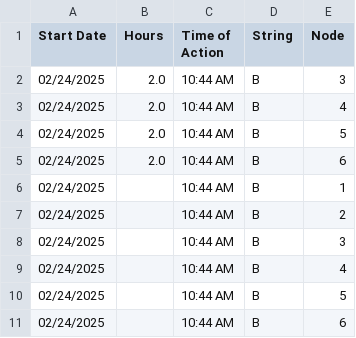
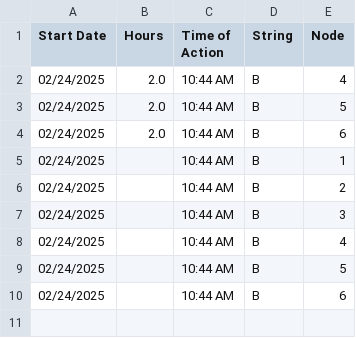
Before and after one commit to hectorpena19/SmartWaterRepo, a CSV file: 20250224_actions.csv, drawn as a sheet.

Commit message:
Removed row from 20250224_actions.csv

```diff
--- a/20250224_actions.csv
+++ b/20250224_actions.csv
@@ -1,3 +1,2 @@
 Start Date,Hours,Time of Action,String,Node
-02/24/2025,2.0,10:44 AM,B,3
 02/24/2025,2.0,10:44 AM,B,4
```
